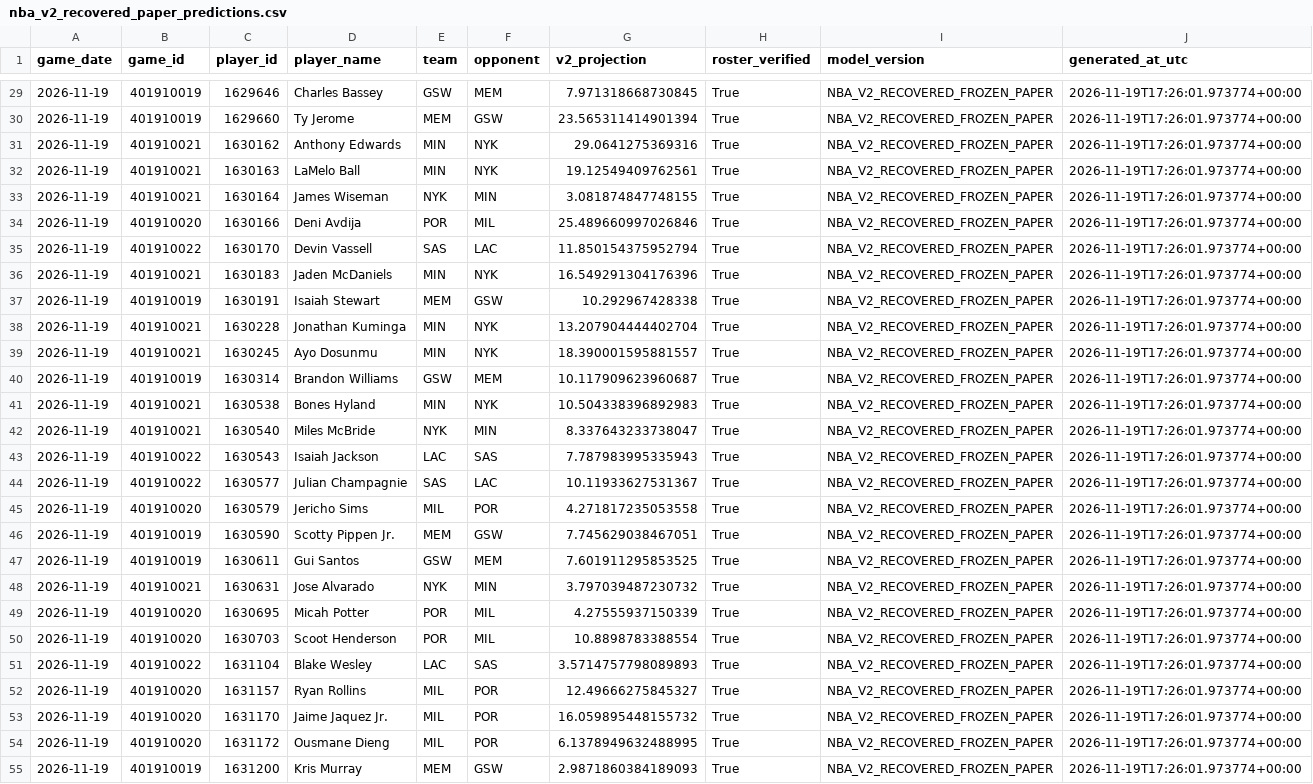
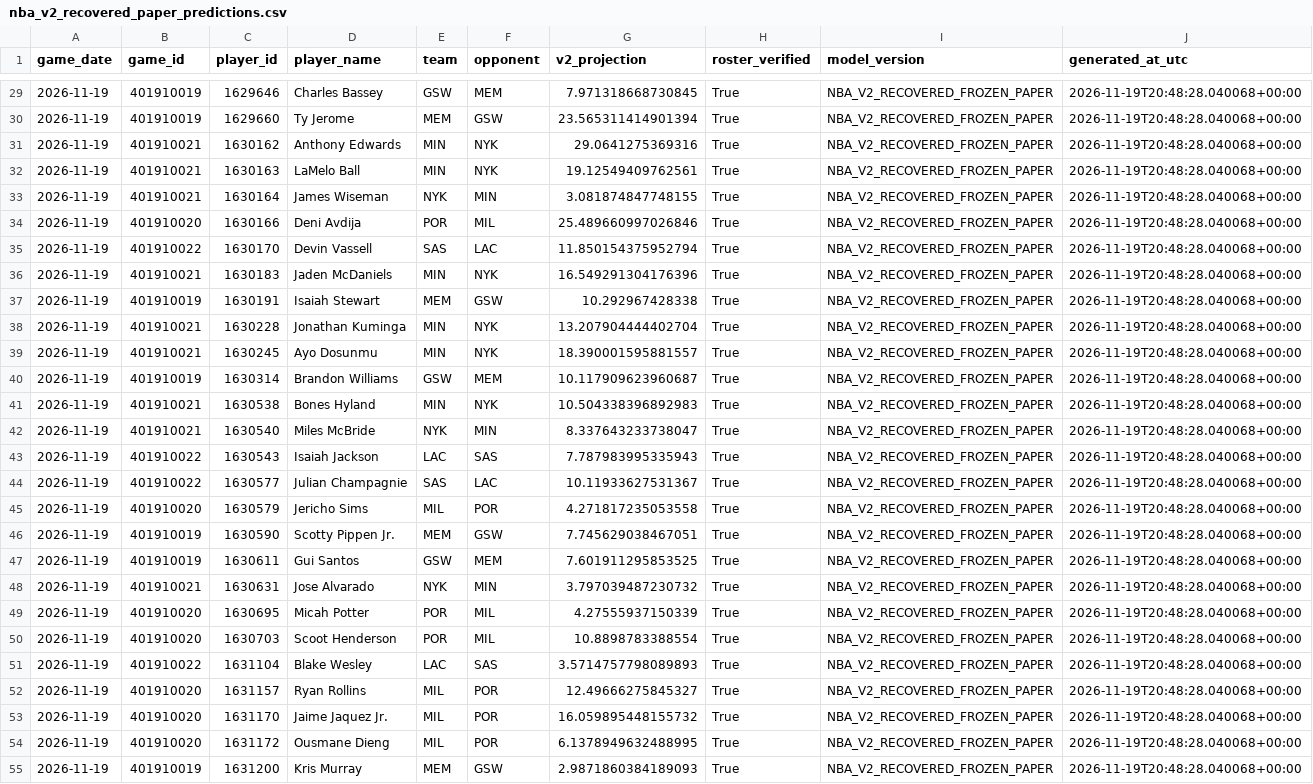
Before and after one commit to easymoneyschulz/sports-betting-command-center, a CSV file: public_data/nba_v2_recovered_paper_predictions.csv, drawn as a sheet; only a part is shown, gaps mark what is left out; the diff covers the shown part only; the diff names each change by its address in the sheet, - before the commit and + after, or states it on an @@ line.

```diff
--- a/public_data/nba_v2_recovered_paper_predictions.csv
+++ b/public_data/nba_v2_recovered_paper_predictions.csv
-J29:J55 (generated_at_utc): 2026-11-19T17:26:01.973774+00:00
+J29:J55 (generated_at_utc): 2026-11-19T20:48:28.040068+00:00
```
Also changed, not shown: 92 edited cells elsewhere in this file, public_data/nba_v2_propline_odds.csv, public_data/nba_v2_recovered_paper_tracker.csv, 1 other file.
